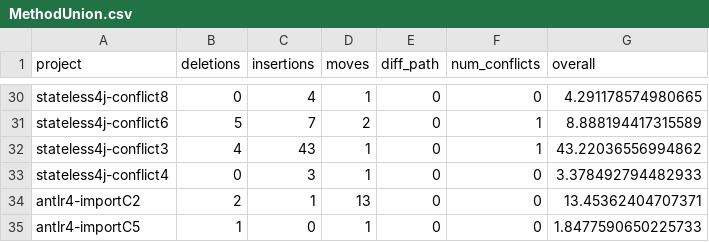
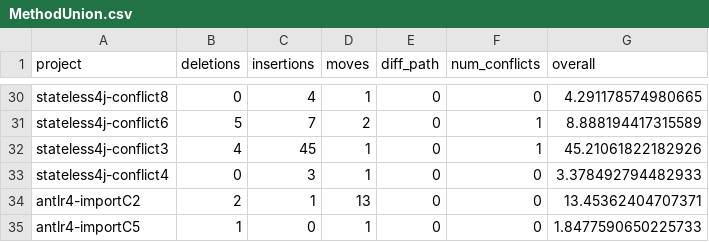
Before and after one commit to ace-design/git-merge-adv, a CSV file: demos/java_case_studies/demo_results/MethodUnion.csv, drawn as a sheet; only a part is shown, gaps mark what is left out.

```diff
--- a/demos/java_case_studies/demo_results/MethodUnion.csv
+++ b/demos/java_case_studies/demo_results/MethodUnion.csv
@@ -31,3 +31,3 @@ stateless4j-conflict8,0,4,1,0,0,4.291178574980665
 stateless4j-conflict6,5,7,2,0,1,8.888194417315589
-stateless4j-conflict3,4,43,1,0,1,43.22036556994862
+stateless4j-conflict3,4,45,1,0,1,45.21061822182926
 stateless4j-conflict4,0,3,1,0,0,3.378492794482933
```
Also changed, not shown: demos/java_case_studies/demo_results/jdime.csv, demos/python_case_studies/demo_results/MethodUnion.csv, 9 other files.
